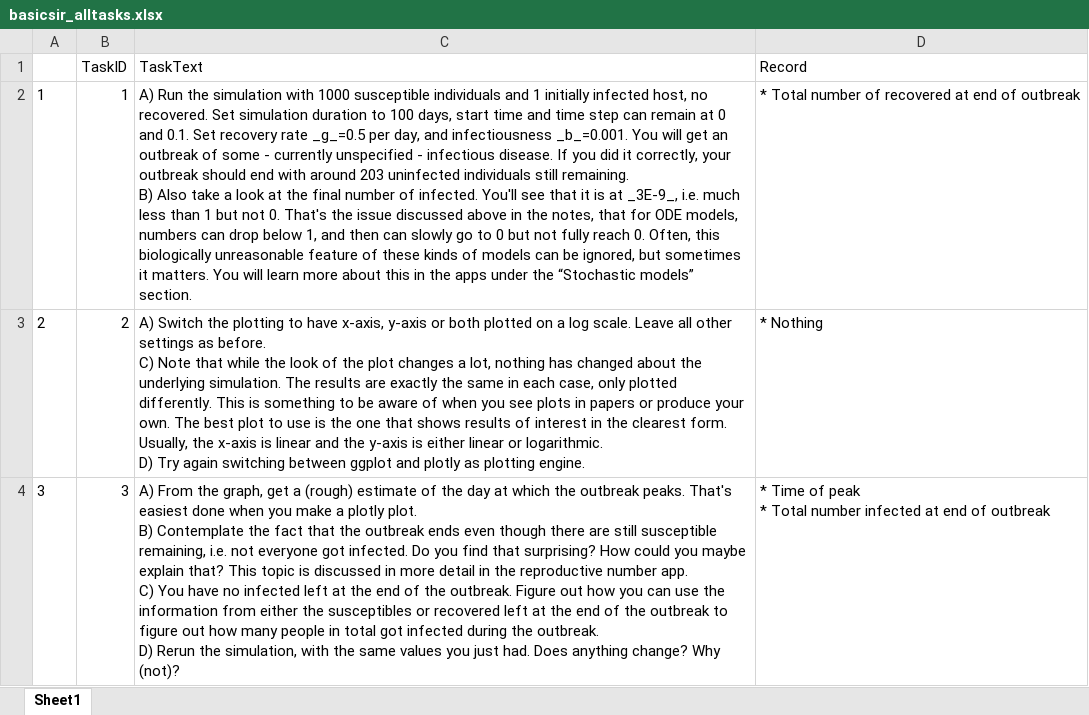
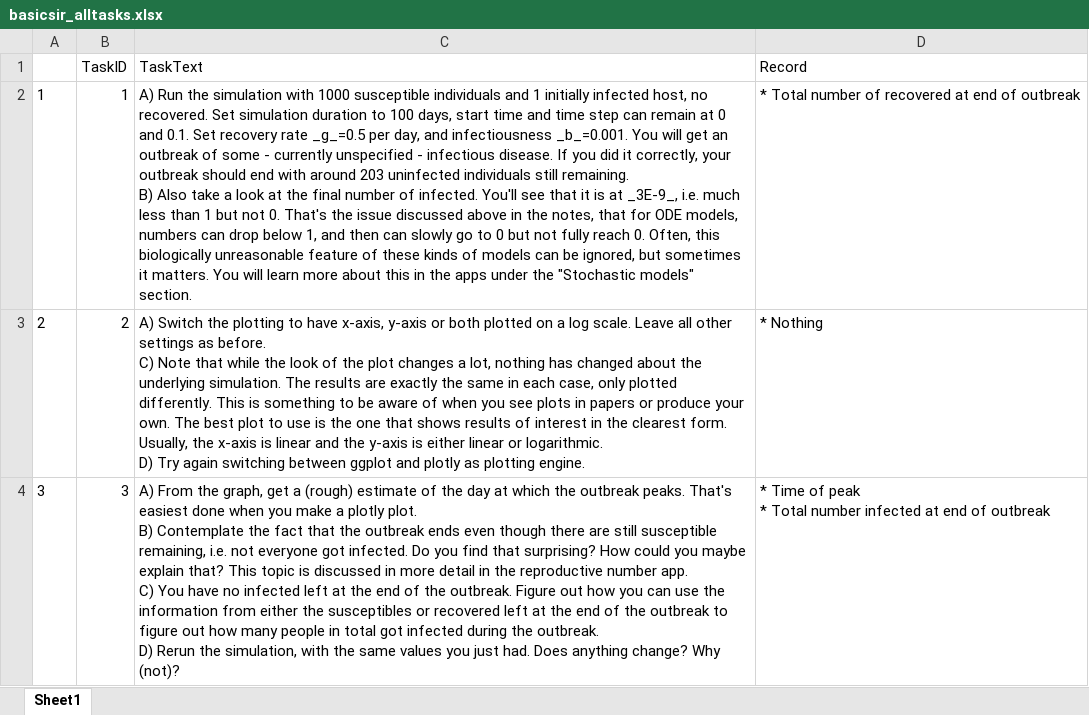
Before and after one commit to ahgroup/DSAIDE, an Excel workbook: inst/appinformation/basicsir_alltasks.xlsx, sheet Sheet1, drawn as a sheet; only a part is shown; values as stored, in another font and other column widths than the file's, no borders; the diff names each change by its address in the sheet, - before the commit and + after, or states it on an @@ line.

```diff
--- a/inst/appinformation/basicsir_alltasks.xlsx (sheet Sheet1)
+++ b/inst/appinformation/basicsir_alltasks.xlsx (sheet Sheet1)
-C2 (TaskText): …under the “Stochastic models” section.
+C2 (TaskText): …under the "Stochastic models" section.
```
Also changed, not shown: 2 other files.
